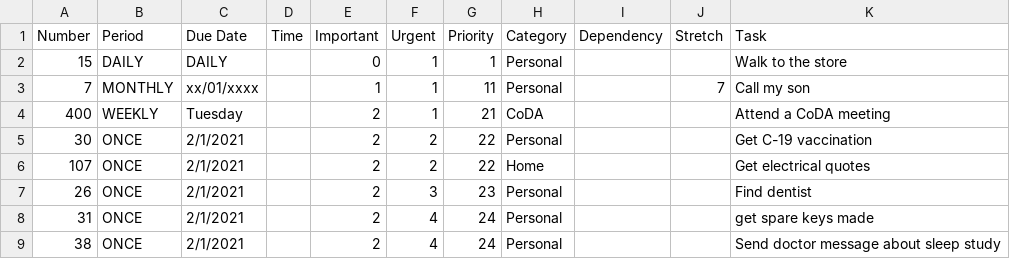
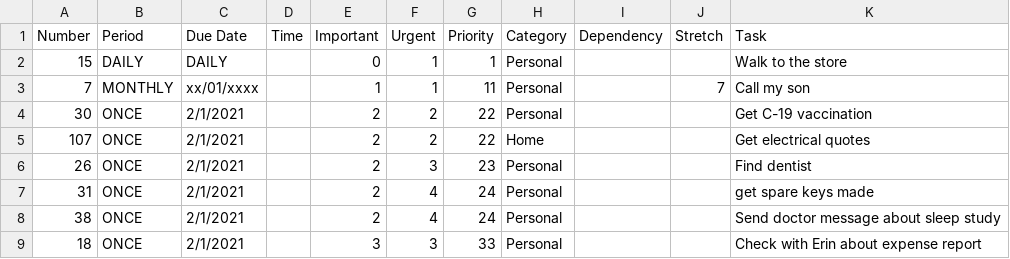
Before and after one commit to flapanther33781/personal-assistant, a CSV file: 2021-1-12-working.csv, drawn as a sheet; only a part is shown; the shorter side is filled out with more unchanged rows; the diff covers the shown part only.

```diff
--- a/2021-1-12-working.csv
+++ b/2021-1-12-working.csv
@@ -3,3 +3,2 @@ Number,Period,Due Date,Time,Important,Urgent,Priority,Category,Dependency,Stretc
 7,MONTHLY,xx/01/xxxx,,1,1,11,Personal,,7,Call my son
-400,WEEKLY,Tuesday,,2,1,21,CoDA,,,Attend a CoDA meeting
 30,ONCE,2/1/2021,,2,2,22,Personal,,,Get C-19 vaccination
```
Also changed, not shown: 16 removed rows and 11 edited cells elsewhere in this file.
